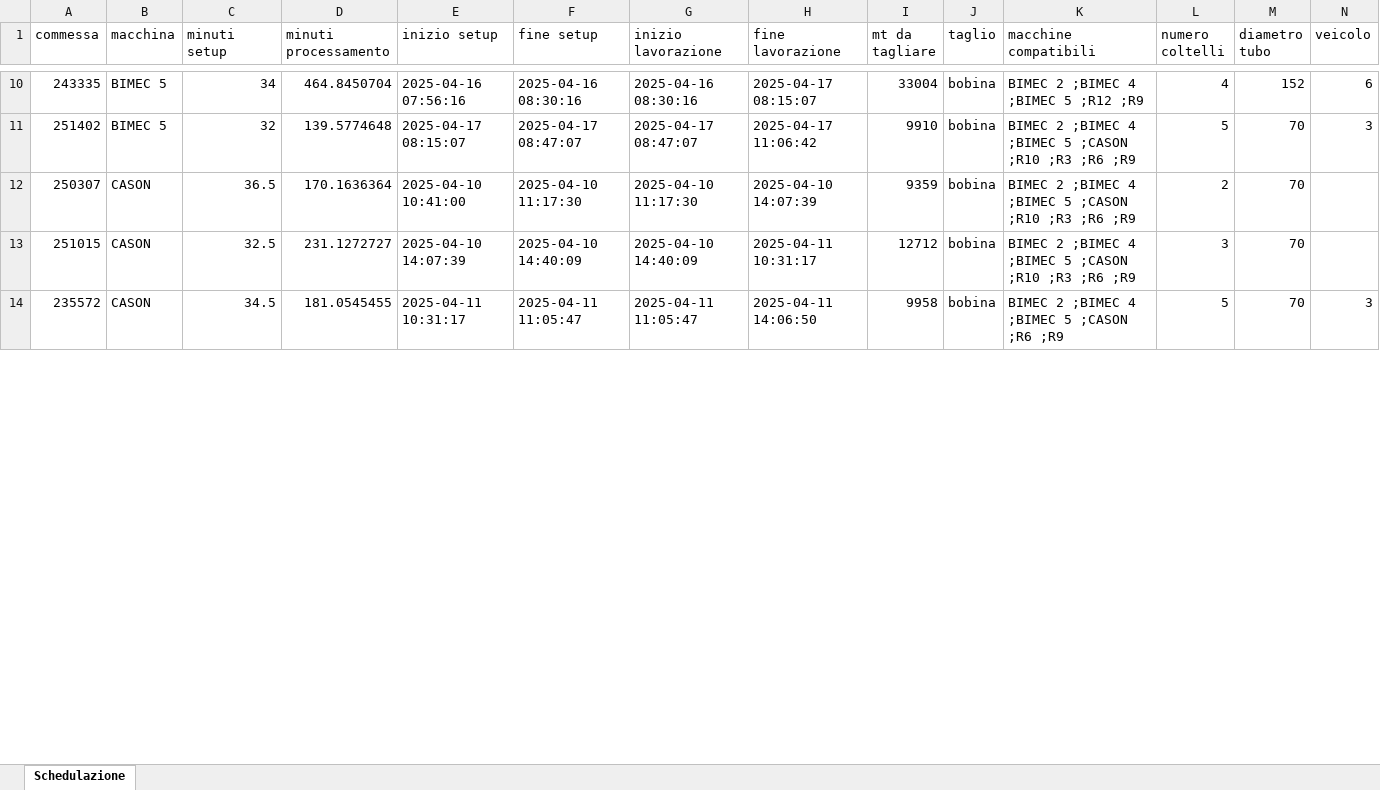
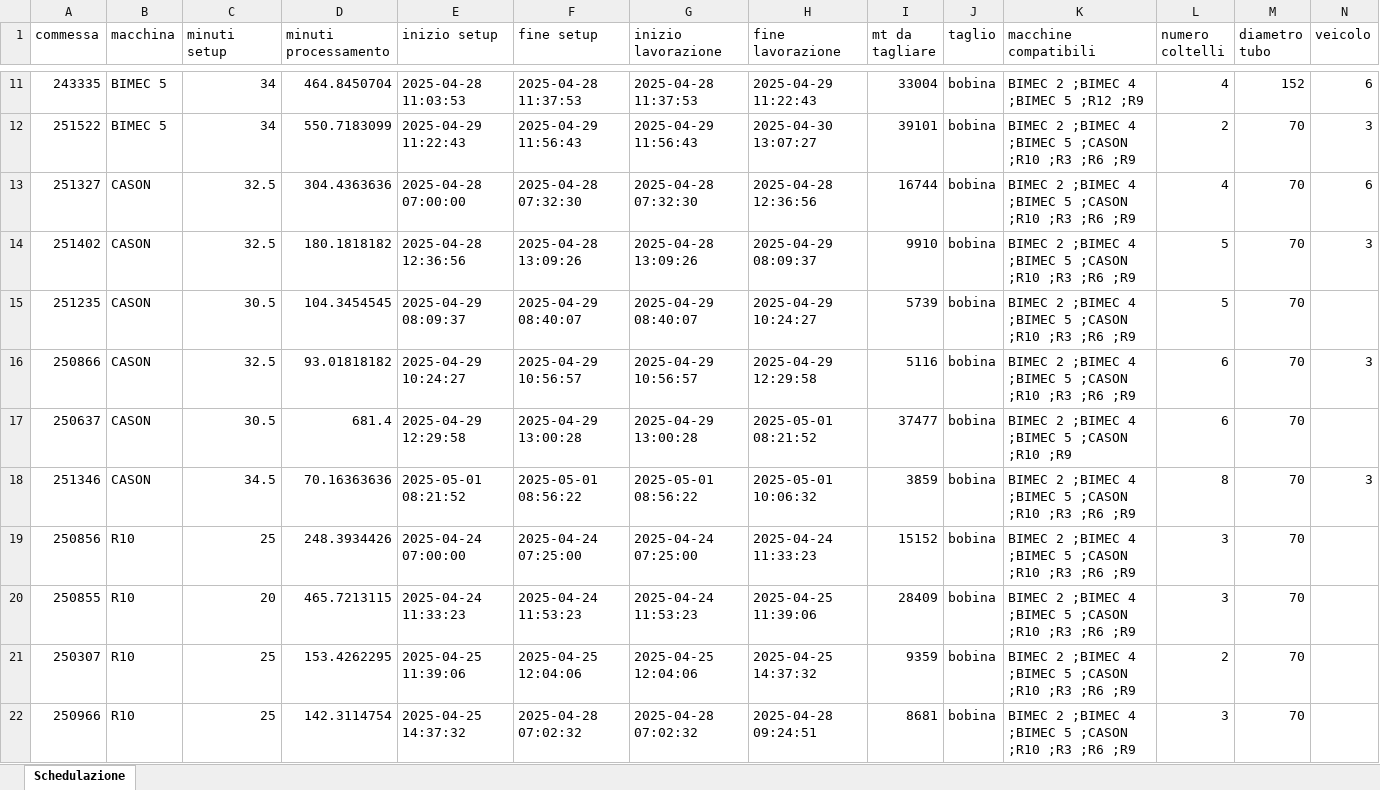
Before and after one commit to Baszonpedis/progettoIS, an Excel workbook: PS-VRP/OUTPUT_TEST/sequenza.xlsx, sheet Schedulazione, drawn as a sheet; only a part is shown, gaps mark what is left out; values as stored, in another font and other column widths than the file's, no borders; removed rows and columns are numbered as before the commit, all else as after; the diff covers the shown part only; the diff names each change by its address in the sheet, - before the commit and + after, or states it on an @@ line.

```diff
--- a/PS-VRP/OUTPUT_TEST/sequenza.xlsx (sheet Schedulazione)
+++ b/PS-VRP/OUTPUT_TEST/sequenza.xlsx (sheet Schedulazione)
-E11 (inizio setup): 2025-04-16 07:56:16
+E11 (inizio setup): 2025-04-28 11:03:53
-F11 (fine setup): 2025-04-16 08:30:16
+F11 (fine setup): 2025-04-28 11:37:53
-G11 (inizio lavorazione): 2025-04-16 08:30:16
+G11 (inizio lavorazione): 2025-04-28 11:37:53
-H11 (fine lavorazione): 2025-04-17 08:15:07
+H11 (fine lavorazione): 2025-04-29 11:22:43
+row 12: 251522 | BIMEC 5 | 34 | 550.7183099 | 2025-04-29 11:22:43 | 2025-04-29 11:56:43 | 2025-04-29 11:56:43 | 2025-04-30 13:07:27 | 39101 | bobina | BIMEC 2 ;BIMEC 4 ;BIMEC 5 ;CASON ;R10 ;R3 ;R6 ;R9 | 2 | 70 | 3
+row 13: 251327 | CASON | 32.5 | 304.4363636 | 2025-04-28 07:00:00 | 2025-04-28 07:32:30 | 2025-04-28 07:32:30 | 2025-04-28 12:36:56 | 16744 | bobina | BIMEC 2 ;BIMEC 4 ;BIMEC 5 ;CASON ;R10 ;R3 ;R6 ;R9 | 4 | 70 | 6
-B14 (macchina): BIMEC 5
+B14 (macchina): CASON
-C14 (minuti setup): 32
+C14 (minuti setup): 32.5
-D14 (minuti processamento): 139.5774648
+D14 (minuti processamento): 180.1818182
-E14 (inizio setup): 2025-04-17 08:15:07
+E14 (inizio setup): 2025-04-28 12:36:56
-F14 (fine setup): 2025-04-17 08:47:07
+F14 (fine setup): 2025-04-28 13:09:26
-G14 (inizio lavorazione): 2025-04-17 08:47:07
+G14 (inizio lavorazione): 2025-04-28 13:09:26
-H14 (fine lavorazione): 2025-04-17 11:06:42
+H14 (fine lavorazione): 2025-04-29 08:09:37
+row 15: 251235 | CASON | 30.5 | 104.3454545 | 2025-04-29 08:09:37 | 2025-04-29 08:40:07 | 2025-04-29 08:40:07 | 2025-04-29 10:24:27 | 5739 | bobina | BIMEC 2 ;BIMEC 4 ;BIMEC 5 ;CASON ;R10 ;R3 ;R6 ;R9 | 5 | 70
+row 16: 250866 | CASON | 32.5 | 93.01818182 | 2025-04-29 10:24:27 | 2025-04-29 10:56:57 | 2025-04-29 10:56:57 | 2025-04-29 12:29:58 | 5116 | bobina | BIMEC 2 ;BIMEC 4 ;BIMEC 5 ;CASON ;R10 ;R3 ;R6 ;R9 | 6 | 70 | 3
+row 17: 250637 | CASON | 30.5 | 681.4 | 2025-04-29 12:29:58 | 2025-04-29 13:00:28 | 2025-04-29 13:00:28 | 2025-05-01 08:21:52 | 37477 | bobina | BIMEC 2 ;BIMEC 4 ;BIMEC 5 ;CASON ;R10 ;R9 | 6 | 70
+row 18: 251346 | CASON | 34.5 | 70.16363636 | 2025-05-01 08:21:52 | 2025-05-01 08:56:22 | 2025-05-01 08:56:22 | 2025-05-01 10:06:32 | 3859 | bobina | BIMEC 2 ;BIMEC 4 ;BIMEC 5 ;CASON ;R10 ;R3 ;R6 ;R9 | 8 | 70 | 3
+row 19: 250856 | R10 | 25 | 248.3934426 | 2025-04-24 07:00:00 | 2025-04-24 07:25:00 | 2025-04-24 07:25:00 | 2025-04-24 11:33:23 | 15152 | bobina | BIMEC 2 ;BIMEC 4 ;BIMEC 5 ;CASON ;R10 ;R3 ;R6 ;R9 | 3 | 70
+row 20: 250855 | R10 | 20 | 465.7213115 | 2025-04-24 11:33:23 | 2025-04-24 11:53:23 | 2025-04-24 11:53:23 | 2025-04-25 11:39:06 | 28409 | bobina | BIMEC 2 ;BIMEC 4 ;BIMEC 5 ;CASON ;R10 ;R3 ;R6 ;R9 | 3 | 70
-B21 (macchina): CASON
+B21 (macchina): R10
-C21 (minuti setup): 36.5
+C21 (minuti setup): 25
-D21 (minuti processamento): 170.1636364
+D21 (minuti processamento): 153.4262295
-E21 (inizio setup): 2025-04-10 10:41:00
+E21 (inizio setup): 2025-04-25 11:39:06
-F21 (fine setup): 2025-04-10 11:17:30
+F21 (fine setup): 2025-04-25 12:04:06
-G21 (inizio lavorazione): 2025-04-10 11:17:30
+G21 (inizio lavorazione): 2025-04-25 12:04:06
-H21 (fine lavorazione): 2025-04-10 14:07:39
+H21 (fine lavorazione): 2025-04-25 14:37:32
-row 13: 251015 | CASON | 32.5 | 231.1272727 | 2025-04-10 14:07:39 | 2025-04-10 14:40:09 | 2025-04-10 14:40:09 | 2025-04-11 10:31:17 | 12712 | bobina | BIMEC 2 ;BIMEC 4 ;BIMEC 5 ;CASON ;R10 ;R3 ;R6 ;R9 | 3 | 70
-row 14: 235572 | CASON | 34.5 | 181.0545455 | 2025-04-11 10:31:17 | 2025-04-11 11:05:47 | 2025-04-11 11:05:47 | 2025-04-11 14:06:50 | 9958 | bobina | BIMEC 2 ;BIMEC 4 ;BIMEC 5 ;CASON ;R6 ;R9 | 5 | 70 | 3
+row 22: 250966 | R10 | 25 | 142.3114754 | 2025-04-25 14:37:32 | 2025-04-28 07:02:32 | 2025-04-28 07:02:32 | 2025-04-28 09:24:51 | 8681 | bobina | BIMEC 2 ;BIMEC 4 ;BIMEC 5 ;CASON ;R10 ;R3 ;R6 ;R9 | 3 | 70
```
Also changed, not shown: 11 added rows, 29 removed rows and 59 edited cells elsewhere in this sheet, PS-VRP/INPUT_TEST/VEICOLI9.xlsx, PS-VRP/OUTPUT_TEST/euristico_costruttivo.xlsx, 20 other files.
